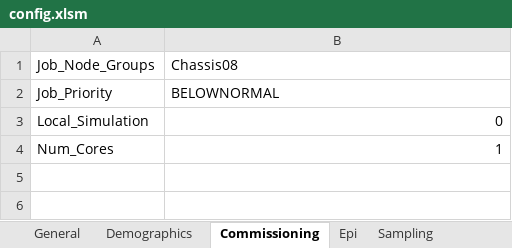
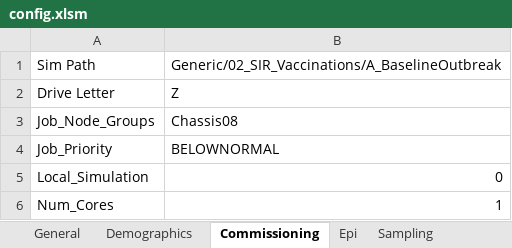
Before and after one commit to InstituteforDiseaseModeling/EMOD-Typhoid, an Excel workbook: Regression/Scenarios/Generic/02_SIR_Vaccinations/A_BaselineOutbreak/config.xlsm, sheet Commissioning, drawn as a sheet; values as stored, in another font and other column widths than the file's, no borders; the diff names each change by its address in the sheet, - before the commit and + after, or states it on an @@ line.

Commit message:
Renamed xlsm files correctly for Generic.

```diff
--- a/Regression/Scenarios/Generic/02_SIR_Vaccinations/A_BaselineOutbreak/config.xlsm (sheet Commissioning)
+++ b/Regression/Scenarios/Generic/02_SIR_Vaccinations/A_BaselineOutbreak/config.xlsm (sheet Commissioning)
+row 1: Sim Path | Generic/02_SIR_Vaccinations/A_BaselineOutbreak
+row 2: Drive Letter | Z
```
Also changed, not shown: sheet CONTROL, other sheet tabs, charts or pictures, Regression/Scenarios/Generic/02_SIR_Vaccinations/C_TargetedVaccinations/config.xlsm, Regression/Scenarios/Generic/04_SEIR_VitalDynamics/config.xlsm, 18 other files.
